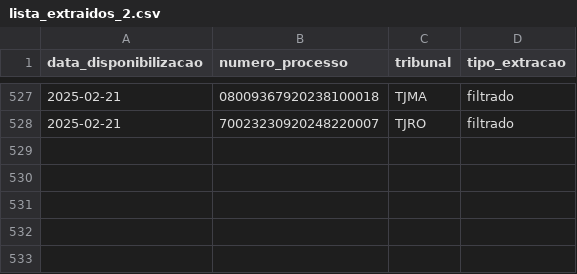
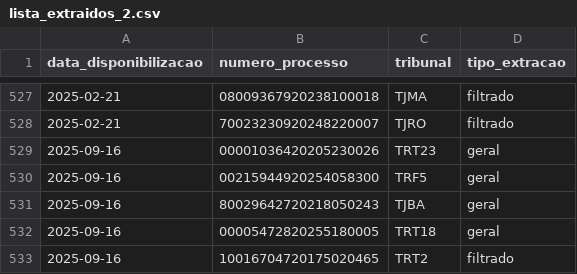
Before and after one commit to netopvh/LawX-Scraper, a CSV file: pasta_cache/lista_extraidos_2.csv, drawn as a sheet; only a part is shown, gaps mark what is left out.

```diff
--- a/pasta_cache/lista_extraidos_2.csv
+++ b/pasta_cache/lista_extraidos_2.csv
@@ -528 +528,6 @@ data_disponibilizacao;numero_processo;tribunal;tipo_extracao
 2025-02-21;70023230920248220007;TJRO;filtrado
+2025-09-16;00001036420205230026;TRT23;geral
+2025-09-16;00215944920254058300;TRF5;geral
+2025-09-16;80029642720218050243;TJBA;geral
+2025-09-16;00005472820255180005;TRT18;geral
+2025-09-16;10016704720175020465;TRT2;filtrado
```
Also changed, not shown: pasta_buffer/buffer_normalizado.csv, 7 other files.
